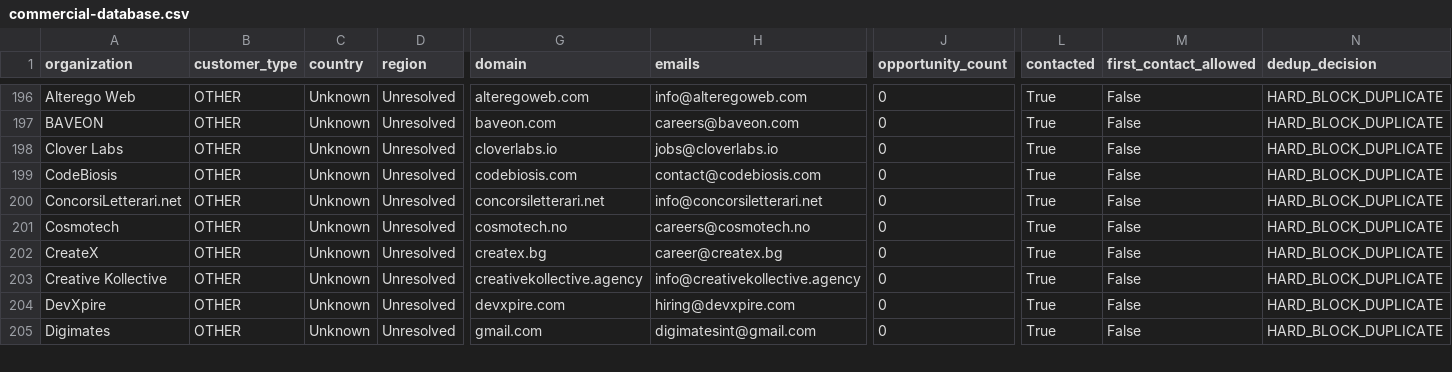
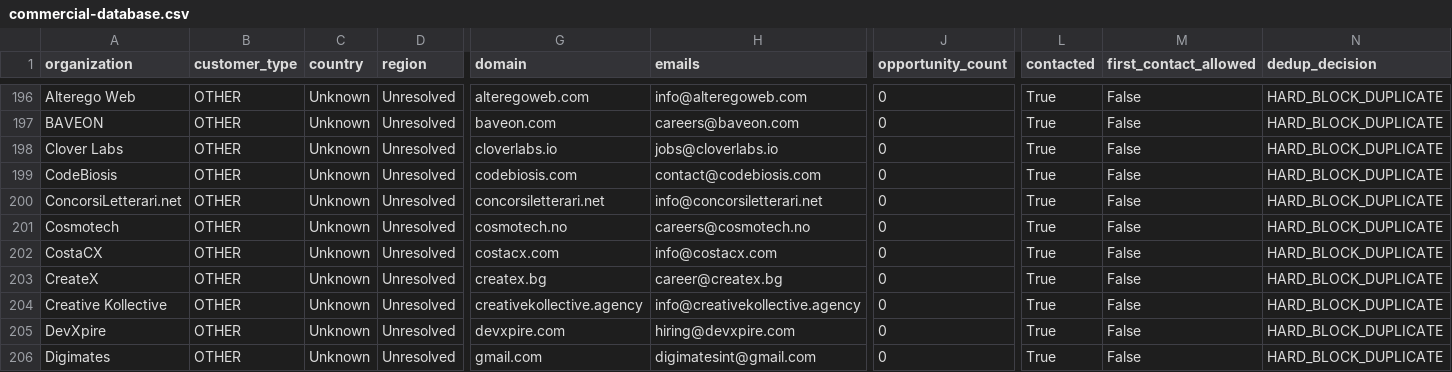
Before and after one commit to pinolissimo/vds-commercial-intelligence, a CSV file: api/v1/commercial-database.csv, drawn as a sheet; only a part is shown, gaps mark what is left out; rows hold the shown columns only; the diff names each change by its address in the sheet, - before the commit and + after, or states it on an @@ line.

```diff
--- a/api/v1/commercial-database.csv
+++ b/api/v1/commercial-database.csv
+row 202: CostaCX | OTHER | Unknown | Unresolved | costacx.com | info@costacx.com | 0 | True | False | HARD_BLOCK_DUPLICATE
```
Also changed, not shown: 11 other files.
